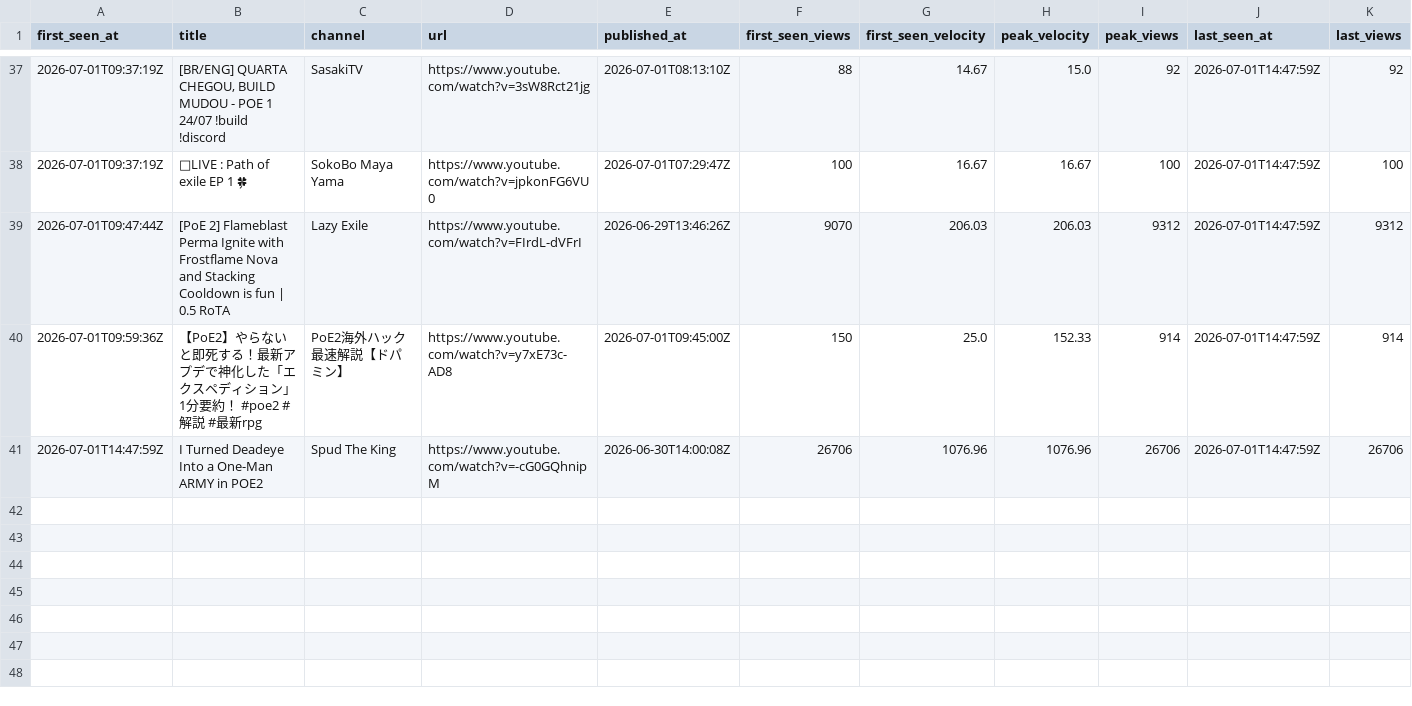
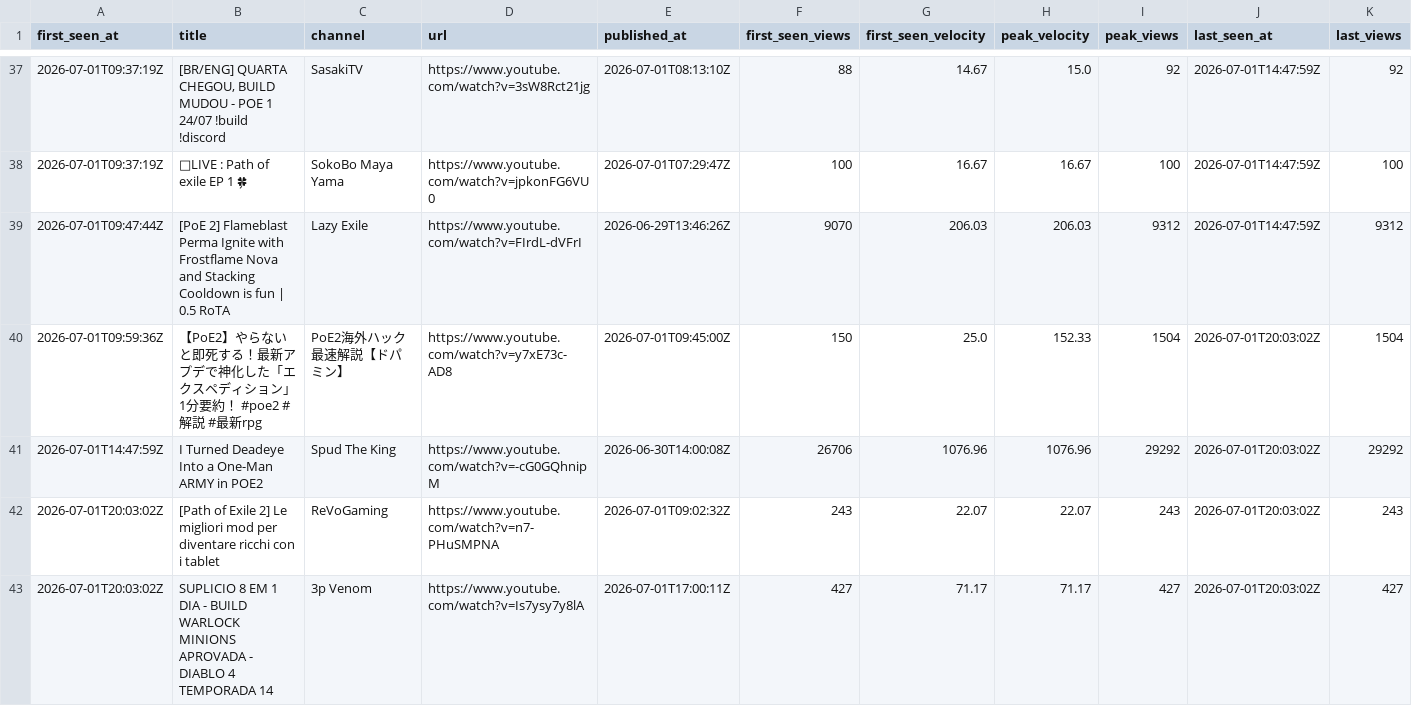
Before and after one commit to bigbes/poe2-discovery, a CSV file: docs/poe1/trending.csv, drawn as a sheet; only a part is shown, gaps mark what is left out; the diff covers the shown part only.

```diff
--- a/docs/poe1/trending.csv
+++ b/docs/poe1/trending.csv
@@ -39,3 +39,5 @@ first_seen_at,title,channel,url,published_at,first_seen_views,first_seen_velocit
 2026-07-01T09:47:44Z,[PoE 2] Flameblast Perma Ignite with Frostflame Nova and Stacking Cooldown is fun | 0.5 RoTA,Lazy Exile,https://www.youtube.com/watch?v=FIrdL-dVFrI,2026-06-29T13:46:26Z,9070,206.03,206.03,9312,2026-07-01T14:47:59Z,9312
-2026-07-01T09:59:36Z,【PoE2】やらないと即死する！最新アプデで神化した「エクスペディション」1分要約！ #poe2 #解説 #最新rpg,PoE2海外ハック最速解説【ドパミン】,https://www.youtube.com/watch?v=y7xE73c-AD8,2026-07-01T09:45:00Z,150,25.0,152.33,914,2026-07-01T14:47:59Z,914
-2026-07-01T14:47:59Z,I Turned Deadeye Into a One-Man ARMY in POE2,Spud The King,https://www.youtube.com/watch?v=-cG0GQhnipM,2026-06-30T14:00:08Z,26706,1076.96,1076.96,26706,2026-07-01T14:47:59Z,26706
+2026-07-01T09:59:36Z,【PoE2】やらないと即死する！最新アプデで神化した「エクスペディション」1分要約！ #poe2 #解説 #最新rpg,PoE2海外ハック最速解説【ドパミン】,https://www.youtube.com/watch?v=y7xE73c-AD8,2026-07-01T09:45:00Z,150,25.0,152.33,1504,2026-07-01T20:03:02Z,1504
+2026-07-01T14:47:59Z,I Turned Deadeye Into a One-Man ARMY in POE2,Spud The King,https://www.youtube.com/watch?v=-cG0GQhnipM,2026-06-30T14:00:08Z,26706,1076.96,1076.96,29292,2026-07-01T20:03:02Z,29292
+2026-07-01T20:03:02Z,[Path of Exile 2] Le migliori mod per diventare ricchi con i tablet,ReVoGaming,https://www.youtube.com/watch?v=n7-PHuSMPNA,2026-07-01T09:02:32Z,243,22.07,22.07,243,2026-07-01T20:03:02Z,243
+2026-07-01T20:03:02Z,SUPLICIO 8 EM 1 DIA - BUILD WARLOCK MINIONS APROVADA - DIABLO 4 TEMPORADA 14,3p Venom,https://www.youtube.com/watch?v=Is7ysy7y8lA,2026-07-01T17:00:11Z,427,71.17,71.17,427,2026-07-01T20:03:02Z,427
```
Also changed, not shown: 4 added rows and 38 edited cells elsewhere in this file, docs/poe2/trending.csv, 8 other files.
